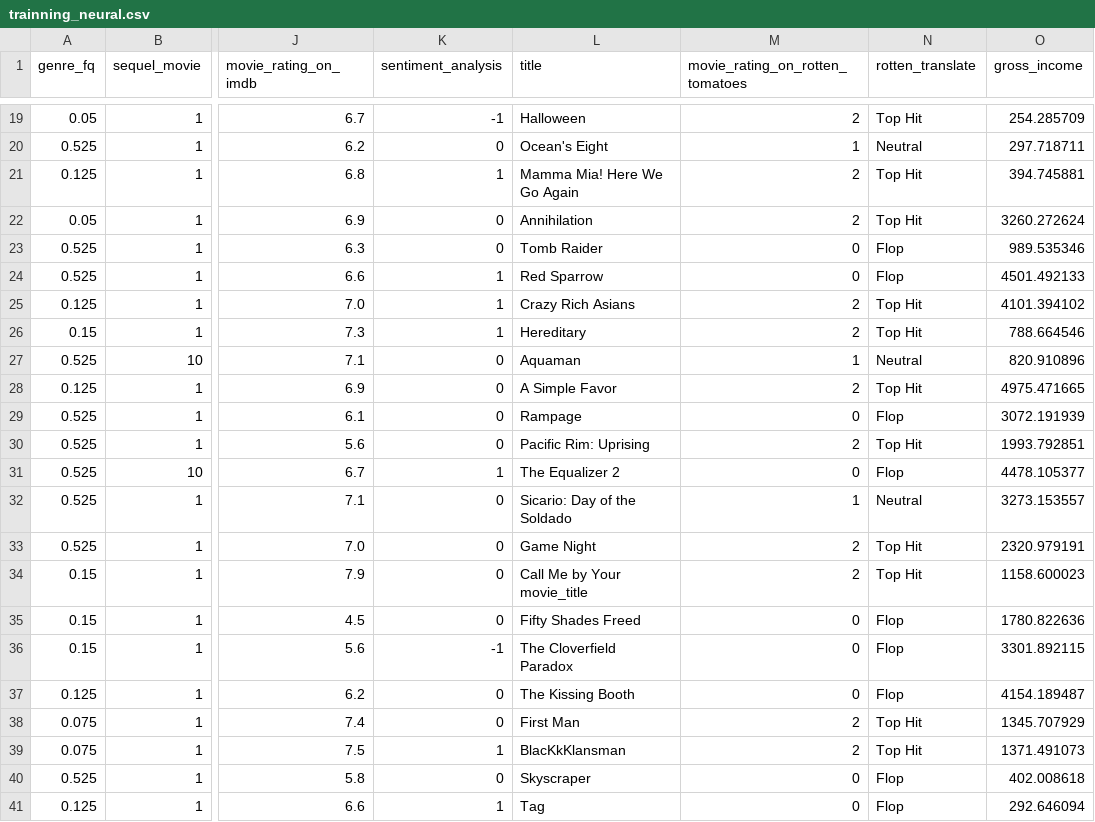
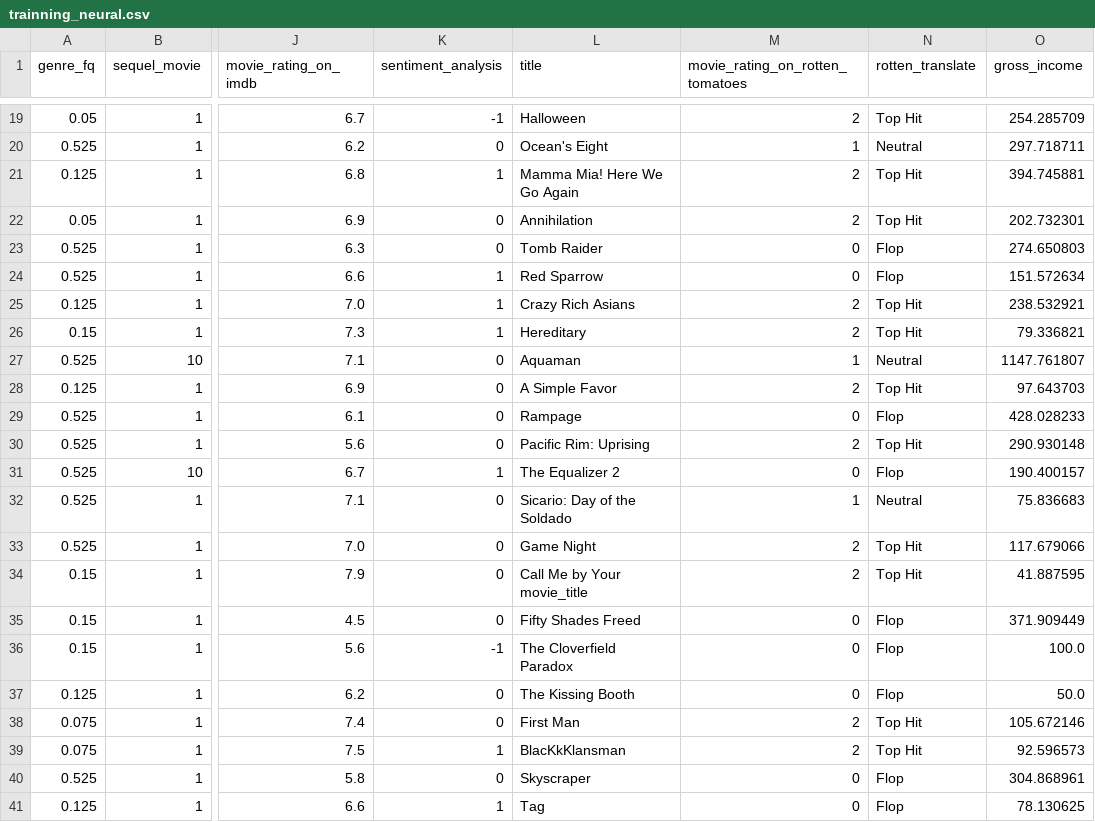
Before and after one commit to nuttuso14/PredictFilmRevennue, a CSV file: trainning_neural.csv, drawn as a sheet; only a part is shown, gaps mark what is left out; the diff names each change by its address in the sheet, - before the commit and + after, or states it on an @@ line.

```diff
--- a/trainning_neural.csv
+++ b/trainning_neural.csv
-O22 (gross_income): 3260.272624
+O22 (gross_income): 202.732301
-O23 (gross_income): 989.535346
+O23 (gross_income): 274.650803
-O24 (gross_income): 4501.492133
+O24 (gross_income): 151.572634
-O25 (gross_income): 4101.394102
+O25 (gross_income): 238.532921
-O26 (gross_income): 788.664546
+O26 (gross_income): 79.336821
-O27 (gross_income): 820.910896
+O27 (gross_income): 1147.761807
-O28 (gross_income): 4975.471665
+O28 (gross_income): 97.643703
-O29 (gross_income): 3072.191939
+O29 (gross_income): 428.028233
-O30 (gross_income): 1993.792851
+O30 (gross_income): 290.930148
-O31 (gross_income): 4478.105377
+O31 (gross_income): 190.400157
-O32 (gross_income): 3273.153557
+O32 (gross_income): 75.836683
-O33 (gross_income): 2320.979191
+O33 (gross_income): 117.679066
-O34 (gross_income): 1158.600023
+O34 (gross_income): 41.887595
-O35 (gross_income): 1780.822636
+O35 (gross_income): 371.909449
-O36 (gross_income): 3301.892115
+O36 (gross_income): 100.0
-O37 (gross_income): 4154.189487
+O37 (gross_income): 50.0
-O38 (gross_income): 1345.707929
+O38 (gross_income): 105.672146
-O39 (gross_income): 1371.491073
+O39 (gross_income): 92.596573
-O40 (gross_income): 402.008618
+O40 (gross_income): 304.868961
-O41 (gross_income): 292.646094
+O41 (gross_income): 78.130625
```
Also changed, not shown: finalresult.csv, test_neural.csv, 4 other files.
